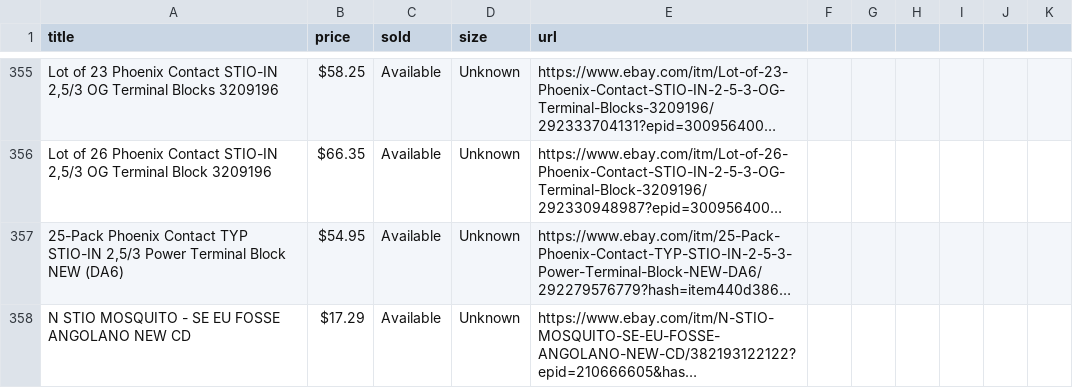
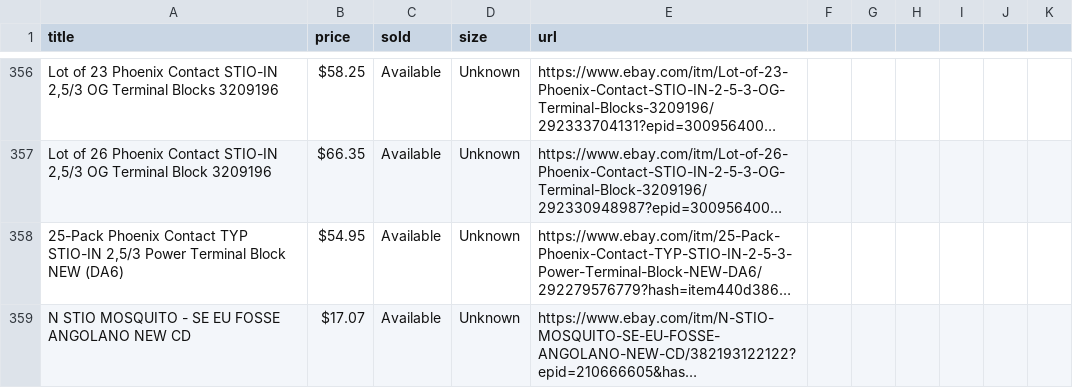
Before and after one commit to jenaalsup/Ebay_Scraping, a CSV file: eBay_stio.csv, drawn as a sheet; only a part is shown, gaps mark what is left out; long unchanged cells end in …; addresses are those after the commit; the diff covers the shown part only; the diff names each change by its address in the sheet, - before the commit and + after, or states it on an @@ line.

```diff
--- a/eBay_stio.csv
+++ b/eBay_stio.csv
-B359 (price): $17.29
+B359 (price): $17.07
```
Also changed, not shown: 8 added rows, 8 removed rows and 7 edited cells elsewhere in this file, 1 other file.
